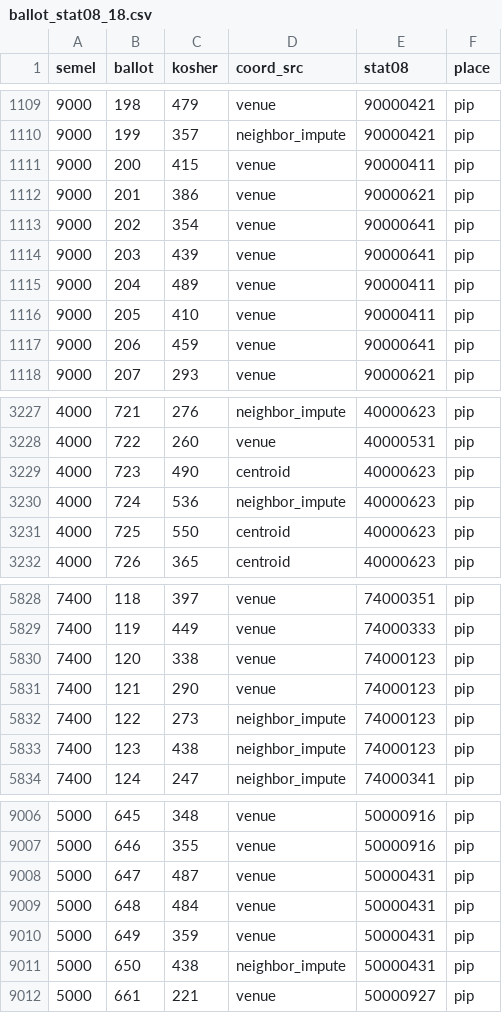
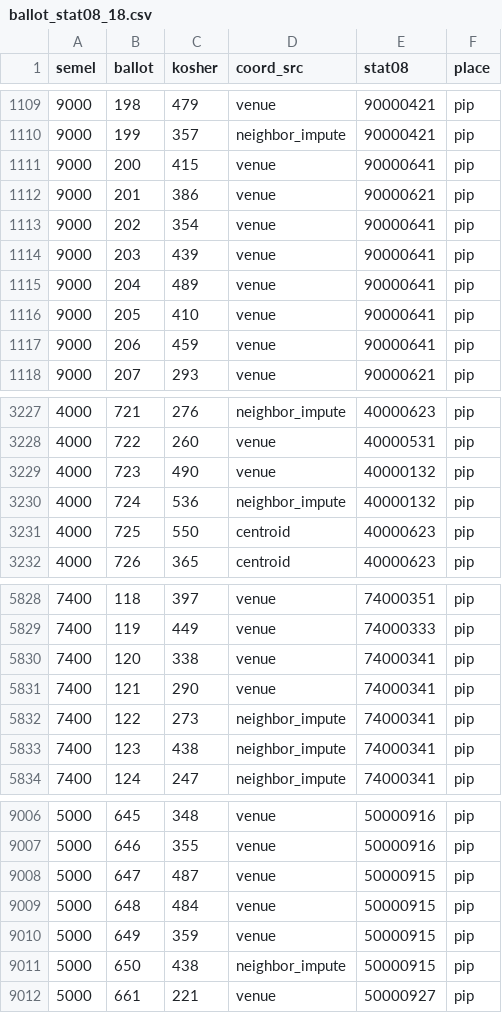
Before and after one commit to YardenMorad2003/election-dashboard, a CSV file: analysis/statarea_inputs/ballot_stat08_18.csv, drawn as a sheet; only a part is shown, gaps mark what is left out; the diff covers the shown part only.

```diff
--- a/analysis/statarea_inputs/ballot_stat08_18.csv
+++ b/analysis/statarea_inputs/ballot_stat08_18.csv
@@ -1110,3 +1110,3 @@
 9000,199,357,neighbor_impute,90000421,pip
-9000,200,415,venue,90000411,pip
+9000,200,415,venue,90000641,pip
 9000,201,386,venue,90000621,pip
@@ -1114,4 +1114,4 @@
 9000,203,439,venue,90000641,pip
-9000,204,489,venue,90000411,pip
-9000,205,410,venue,90000411,pip
+9000,204,489,venue,90000641,pip
+9000,205,410,venue,90000641,pip
 9000,206,459,venue,90000641,pip
@@ -3228,4 +3228,4 @@
 4000,722,260,venue,40000531,pip
-4000,723,490,centroid,40000623,pip
-4000,724,536,neighbor_impute,40000623,pip
+4000,723,490,venue,40000132,pip
+4000,724,536,neighbor_impute,40000132,pip
 4000,725,550,centroid,40000623,pip
@@ -5829,6 +5829,6 @@
 7400,119,449,venue,74000333,pip
-7400,120,338,venue,74000123,pip
-7400,121,290,venue,74000123,pip
-7400,122,273,neighbor_impute,74000123,pip
-7400,123,438,neighbor_impute,74000123,pip
+7400,120,338,venue,74000341,pip
+7400,121,290,venue,74000341,pip
+7400,122,273,neighbor_impute,74000341,pip
+7400,123,438,neighbor_impute,74000341,pip
 7400,124,247,neighbor_impute,74000341,pip
@@ -9007,6 +9007,6 @@
 5000,646,355,venue,50000916,pip
-5000,647,487,venue,50000431,pip
-5000,648,484,venue,50000431,pip
-5000,649,359,venue,50000431,pip
-5000,650,438,neighbor_impute,50000431,pip
+5000,647,487,venue,50000915,pip
+5000,648,484,venue,50000915,pip
+5000,649,359,venue,50000915,pip
+5000,650,438,neighbor_impute,50000915,pip
 5000,661,221,venue,50000927,pip
```
Also changed, not shown: 61 edited cells elsewhere in this file, analysis/statarea_inputs/ballot_coords_18.csv, analysis/statarea_inputs/ballot_stat22_25.csv, 49 other files.
